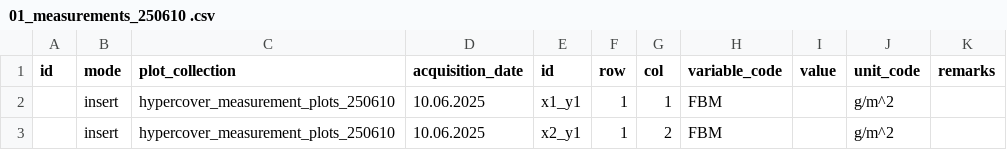
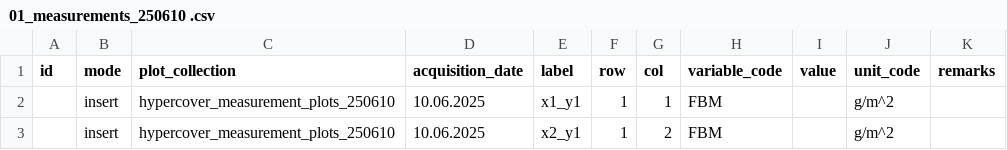
Before and after one commit to EOA-team/035_phenobase, a CSV file: seeds/hypercover/03_assignement/03_measurements/01_measurements_250610 .csv, drawn as a sheet; only a part is shown.

Commit message:
chore replace id with label

```diff
--- a/seeds/hypercover/03_assignement/03_measurements/01_measurements_250610 .csv
+++ b/seeds/hypercover/03_assignement/03_measurements/01_measurements_250610 .csv
@@ -1,2 +1,2 @@
-id,mode,plot_collection,acquisition_date,id,row,col,variable_code,value,unit_code,remarks
+id,mode,plot_collection,acquisition_date,label,row,col,variable_code,value,unit_code,remarks
 ,insert,hypercover_measurement_plots_250610,10.06.2025,x1_y1,1,1,FBM,,g/m^2,
```
Also changed, not shown: seeds/hypercover/03_assignement/03_measurements/02_measurements_250619.csv, seeds/hypercover/03_assignement/03_measurements/03_measurements_250717.csv, 3 other files.
